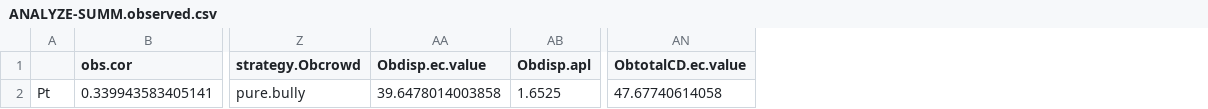
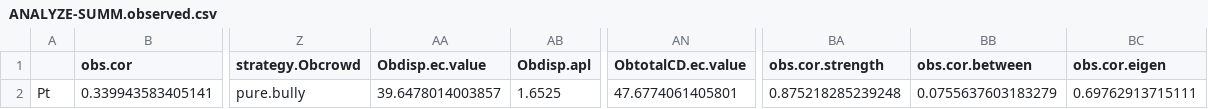
Before and after one commit to annemarievdmarel/pool-separate-behaviors, a CSV file: ANALYZE-SUMM.observed.csv, drawn as a sheet; only a part is shown, gaps mark what is left out; the diff names each change by its address in the sheet, - before the commit and + after, or states it on an @@ line.

Commit message:
add correlation strength individual-based metrics

```diff
--- a/ANALYZE-SUMM.observed.csv
+++ b/ANALYZE-SUMM.observed.csv
+column BA (obs.cor.strength), row 2: 0.875218285239248
+column BB (obs.cor.between), row 2: 0.0755637603183279
+column BC (obs.cor.eigen), row 2: 0.69762913715111
-AA2 (Obdisp.ec.value): 39.6478014003858
+AA2 (Obdisp.ec.value): 39.6478014003857
-AN2 (ObtotalCD.ec.value): 47.67740614058
+AN2 (ObtotalCD.ec.value): 47.6774061405801
```
Also changed, not shown: ANALYZE-SUMM.observed.individual.csv, 1 other file.
